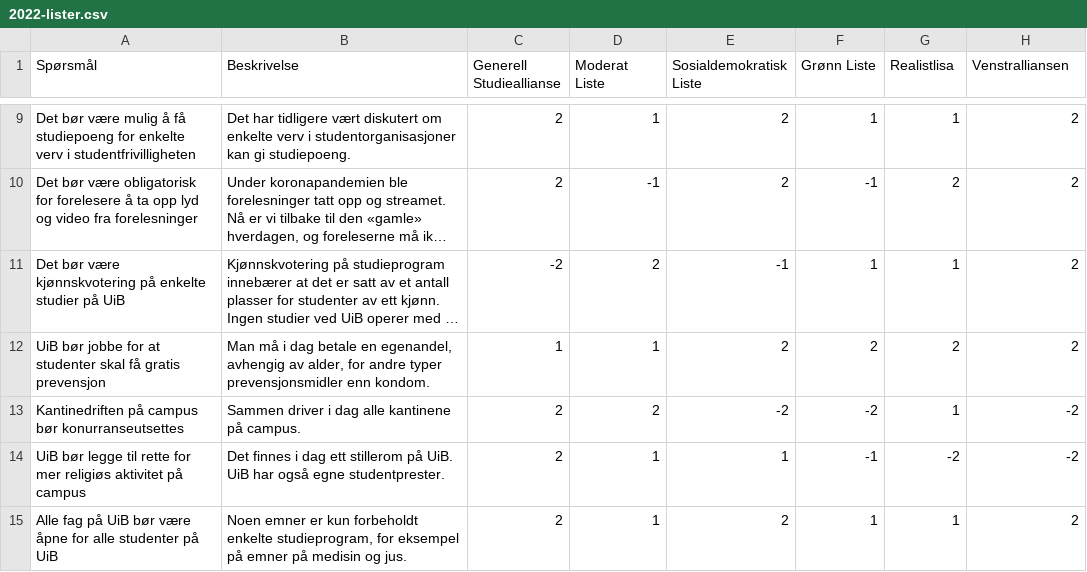
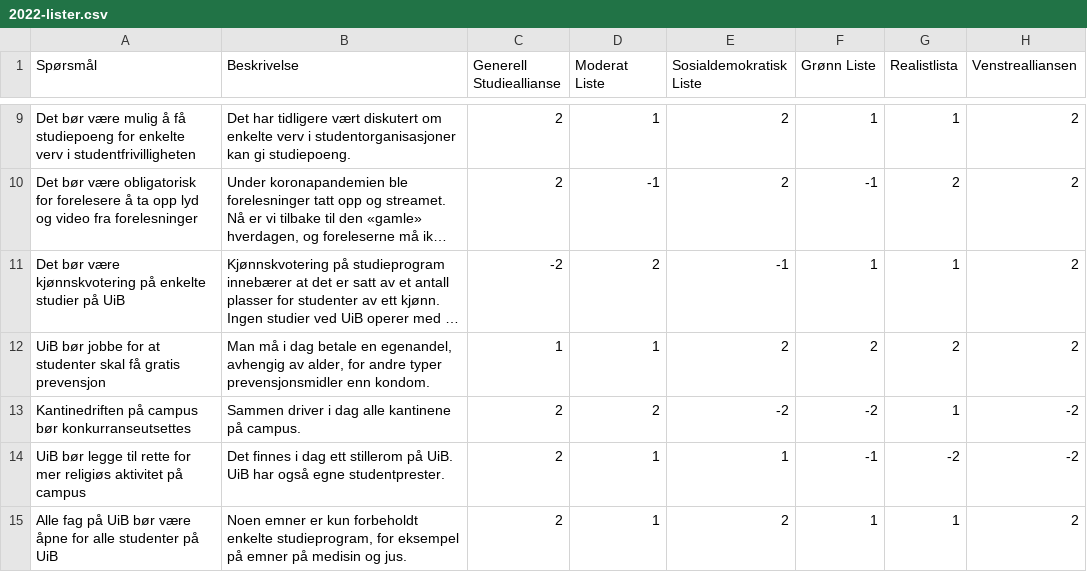
Before and after one commit to fribyte-code/valgomat, a CSV file: src/data/2022-lister.csv, drawn as a sheet; only a part is shown, gaps mark what is left out; long unchanged cells end in …; the diff names each change by its address in the sheet, - before the commit and + after, or states it on an @@ line.

Commit message:
Fikset Skriveleifer

```diff
--- a/src/data/2022-lister.csv
+++ b/src/data/2022-lister.csv
-G1: Realistlisa
+G1: Realistlista
-H1: Venstralliansen
+H1: Venstrealliansen
-A13 (Spørsmål): …campus bør konurranseutsettes
+A13 (Spørsmål): …campus bør konkurranseutsettes
```
